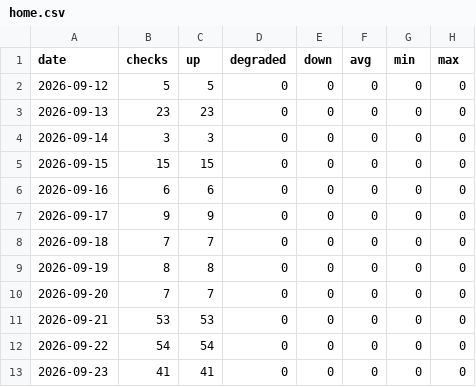
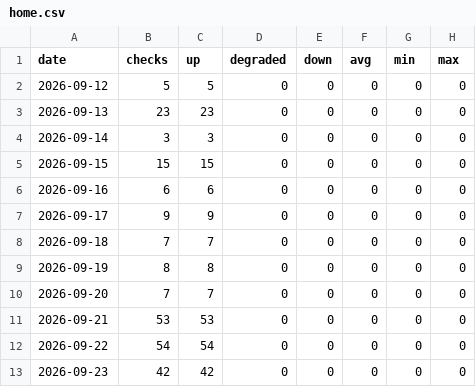
Before and after one commit to sysmike/status-page, a CSV file: history/daily/home.csv, drawn as a sheet.

```diff
--- a/history/daily/home.csv
+++ b/history/daily/home.csv
@@ -12,2 +12,2 @@ date,checks,up,degraded,down,avg,min,max
 2026-09-22,54,54,0,0,0,0,0
-2026-09-23,41,41,0,0,0,0,0
+2026-09-23,42,42,0,0,0,0,0
```
Also changed, not shown: history/daily/backupmx.csv, history/daily/blog.csv, 16 other files.
